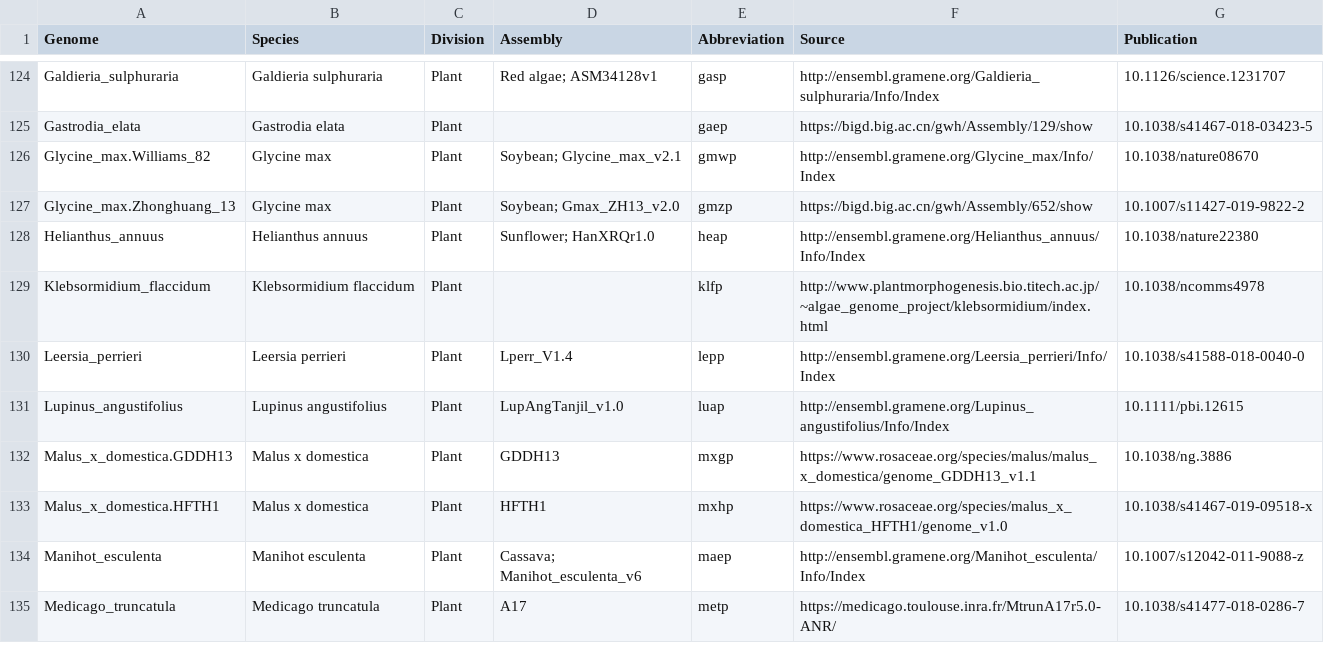
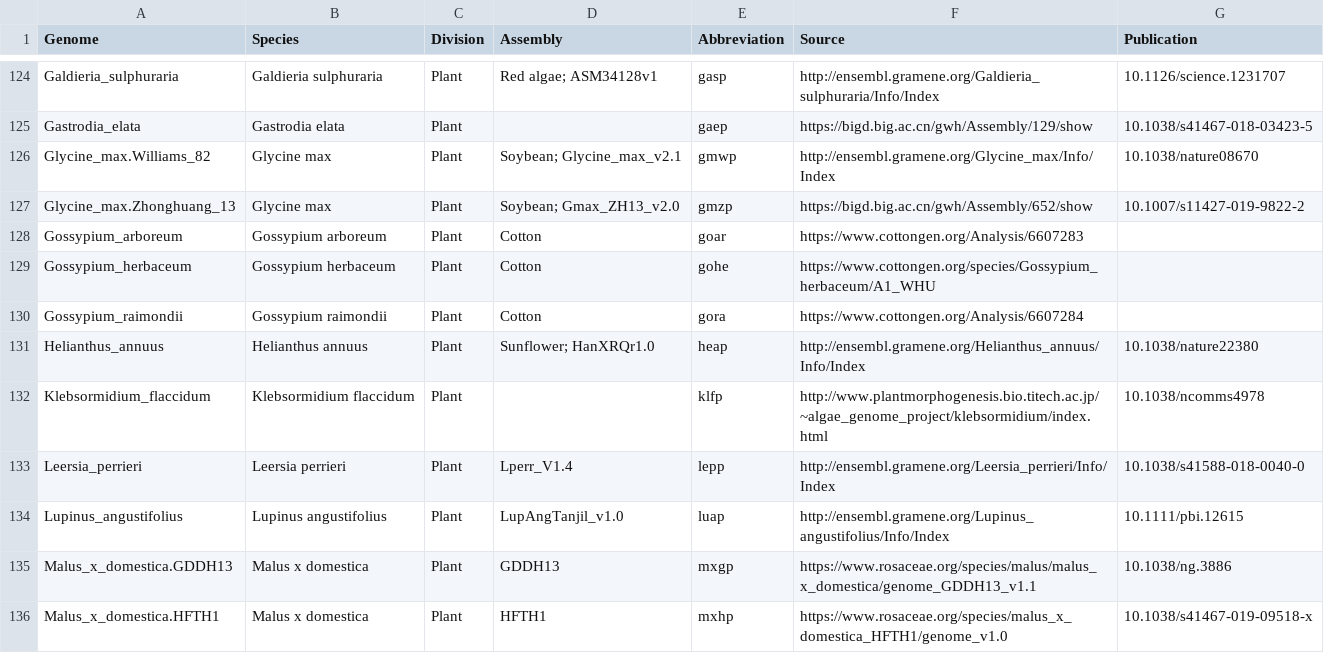
Before and after one commit to YaoLab-Bioinfo/LIRBase, a CSV file: All_genomes.csv, drawn as a sheet; only a part is shown, gaps mark what is left out; the shorter side is filled out with more unchanged rows; the diff names each change by its address in the sheet, - before the commit and + after, or states it on an @@ line.

```diff
--- a/All_genomes.csv
+++ b/All_genomes.csv
+row 128: Gossypium_arboreum | Gossypium arboreum | Plant | Cotton | goar | https://www.cottongen.org/Analysis/6607283
+row 129: Gossypium_herbaceum | Gossypium herbaceum | Plant | Cotton | gohe | https://www.cottongen.org/species/Gossypium_herbaceum/A1_WHU
+row 130: Gossypium_raimondii | Gossypium raimondii | Plant | Cotton | gora | https://www.cottongen.org/Analysis/6607284
```
Also changed, not shown: IRF_result.csv, 29 other files.
